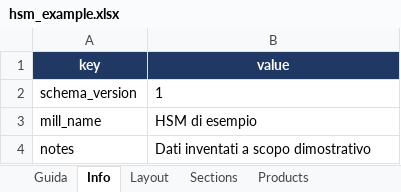
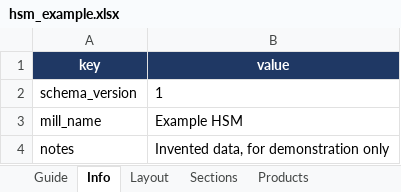
Before and after one commit to giacomofranzil/hsm_logistic, an Excel workbook: examples/hsm_example.xlsx, sheet Info, drawn as a sheet; values as stored, in another font and other column widths than the file's, no borders; the diff names each change by its address in the sheet, - before the commit and + after, or states it on an @@ line.

```diff
--- a/examples/hsm_example.xlsx (sheet Info)
+++ b/examples/hsm_example.xlsx (sheet Info)
-sheet tab: Guida
+sheet tab: Guide
-B3 (value): HSM di esempio
+B3 (value): Example HSM
-B4 (value): Dati inventati a scopo dimostrativo
+B4 (value): Invented data, for demonstration only
```
Also changed, not shown: sheet Simulation, sheet Guide, sheet Layout, sheet Sections, sheet PassSchedule, examples/hsm_template.xlsx, 31 other files.
